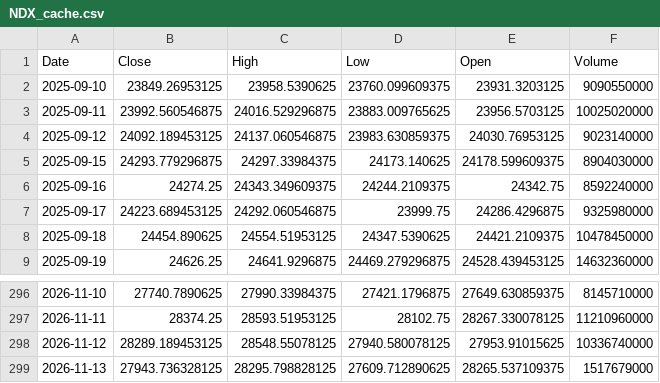
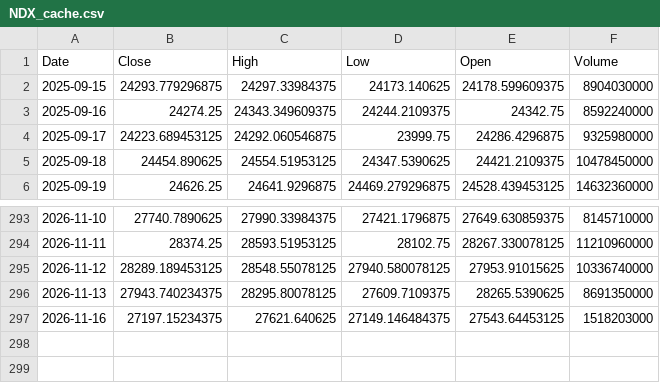
Before and after one commit to bentusk-BT/apex-trade-lab-v2, a CSV file: outputs/cache/NDX_cache.csv, drawn as a sheet; only a part is shown, gaps mark what is left out.

```diff
--- a/outputs/cache/NDX_cache.csv
+++ b/outputs/cache/NDX_cache.csv
@@ -1,5 +1,2 @@
 Date,Close,High,Low,Open,Volume
-2025-09-10,23849.26953125,23958.5390625,23760.099609375,23931.3203125,9090550000
-2025-09-11,23992.560546875,24016.529296875,23883.009765625,23956.5703125,10025020000
-2025-09-12,24092.189453125,24137.060546875,23983.630859375,24030.76953125,9023140000
 2025-09-15,24293.779296875,24297.33984375,24173.140625,24178.599609375,8904030000
@@ -298,2 +295,3 @@ Date,Close,High,Low,Open,Volume
 2026-11-12,28289.189453125,28548.55078125,27940.580078125,27953.91015625,10336740000
-2026-11-13,27943.736328125,28295.798828125,27609.712890625,28265.537109375,1517679000
+2026-11-13,27943.740234375,28295.80078125,27609.7109375,28265.5390625,8691350000
+2026-11-16,27197.15234375,27621.640625,27149.146484375,27543.64453125,1518203000
```
Also changed, not shown: outputs/cache/QQQ_cache.csv, outputs/cache/SQQQ_cache.csv, 8 other files.
